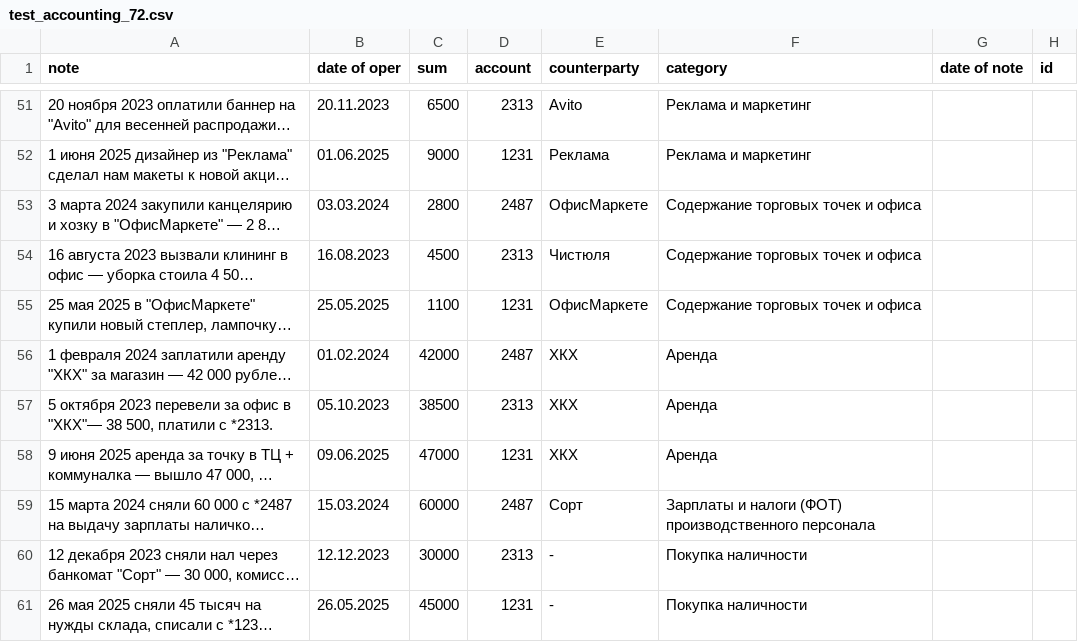
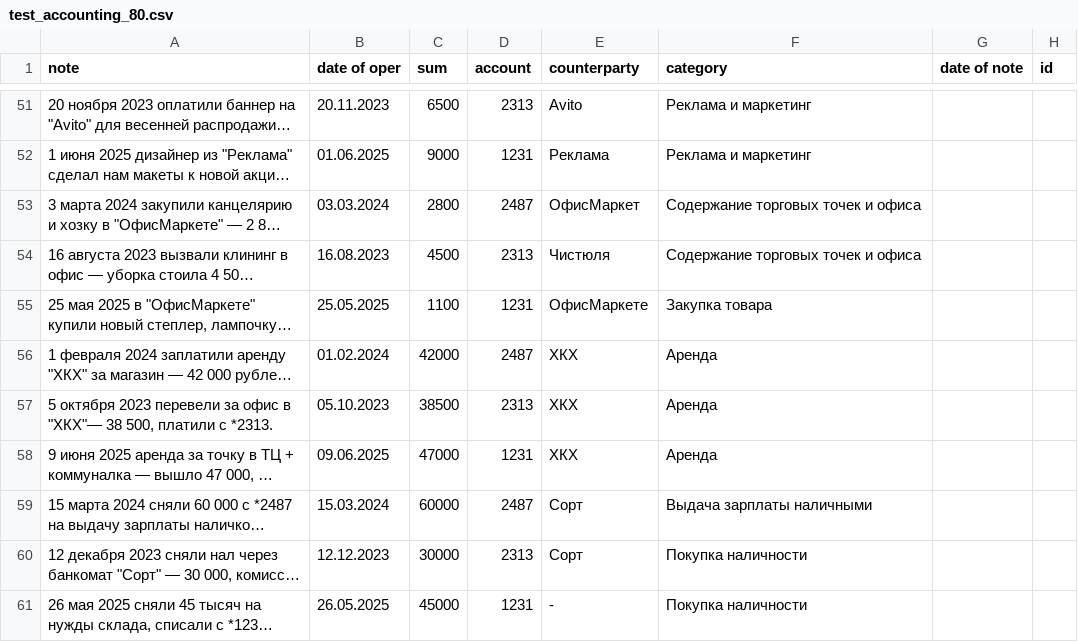
Before and after one commit to Rodion-AI/p_choa, a CSV file: project_choa/src/project_choa/notebook/test_accounting_80.csv (was project_choa/src/project_choa/notebook/test_accounting_72.csv), drawn as a sheet; only a part is shown, gaps mark what is left out; long unchanged cells end in …; the diff covers the shown part only; the diff names each change by its address in the sheet, - before the commit and + after, or states it on an @@ line.

```diff
--- a/project_choa/src/project_choa/notebook/test_accounting_72.csv
+++ b/project_choa/src/project_choa/notebook/test_accounting_80.csv
-E53 (counterparty): ОфисМаркете
+E53 (counterparty): ОфисМаркет
-F55 (category): Содержание торговых точек и офиса
+F55 (category): Закупка товара
-F59 (category): Зарплаты и налоги (ФОТ) производственного персонала
+F59 (category): Выдача зарплаты наличными
-E60 (counterparty): -
+E60 (counterparty): Сорт
```
Also changed, not shown: 28 edited cells elsewhere in this file, 5 other files.
